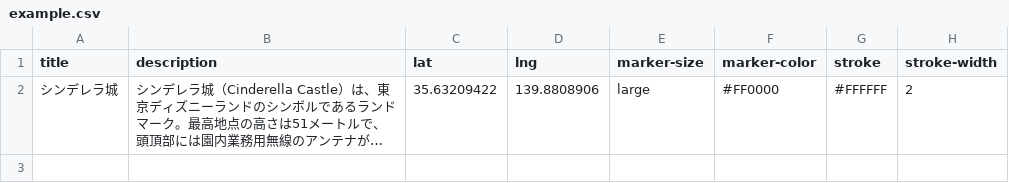
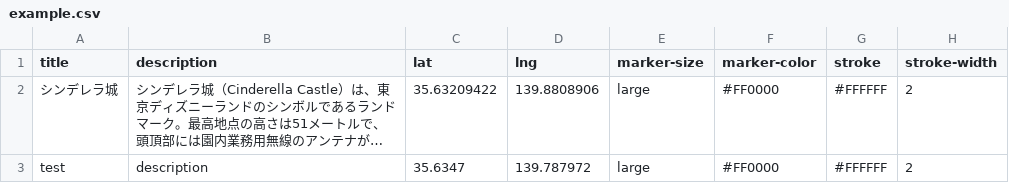
Before and after one commit to otowmoyarng/locatin-event-demo, a CSV file: example.csv, drawn as a sheet; long unchanged cells end in …; the diff names each change by its address in the sheet, - before the commit and + after, or states it on an @@ line.

Commit message:
Update example.csv

```diff
--- a/example.csv
+++ b/example.csv
+row 3: test | description | 35.6347 | 139.787972 | large | #FF0000 | #FFFFFF | 2
```
